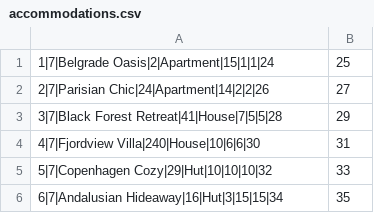
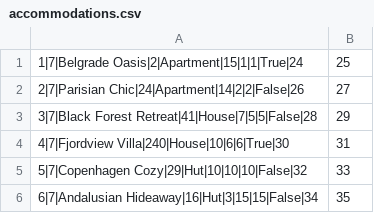
Before and after one commit to mil184/SIMS-tim-B, a CSV file: SIMS-Initial-Project-main/InitialProject/InitialProject/Resources/Data/accommodations.csv, drawn as a sheet.

```diff
--- a/SIMS-Initial-Project-main/InitialProject/InitialProject/Resources/Data/accommodations.csv
+++ b/SIMS-Initial-Project-main/InitialProject/InitialProject/Resources/Data/accommodations.csv
@@ -1,6 +1,6 @@
-1|7|Belgrade Oasis|2|Apartment|15|1|1|24,25
-2|7|Parisian Chic|24|Apartment|14|2|2|26,27
-3|7|Black Forest Retreat|41|House|7|5|5|28,29
-4|7|Fjordview Villa|240|House|10|6|6|30,31
-5|7|Copenhagen Cozy|29|Hut|10|10|10|32,33
-6|7|Andalusian Hideaway|16|Hut|3|15|15|34,35
+1|7|Belgrade Oasis|2|Apartment|15|1|1|True|24,25
+2|7|Parisian Chic|24|Apartment|14|2|2|False|26,27
+3|7|Black Forest Retreat|41|House|7|5|5|False|28,29
+4|7|Fjordview Villa|240|House|10|6|6|True|30,31
+5|7|Copenhagen Cozy|29|Hut|10|10|10|False|32,33
+6|7|Andalusian Hideaway|16|Hut|3|15|15|False|34,35
```
Also changed, not shown: 26 other files.
